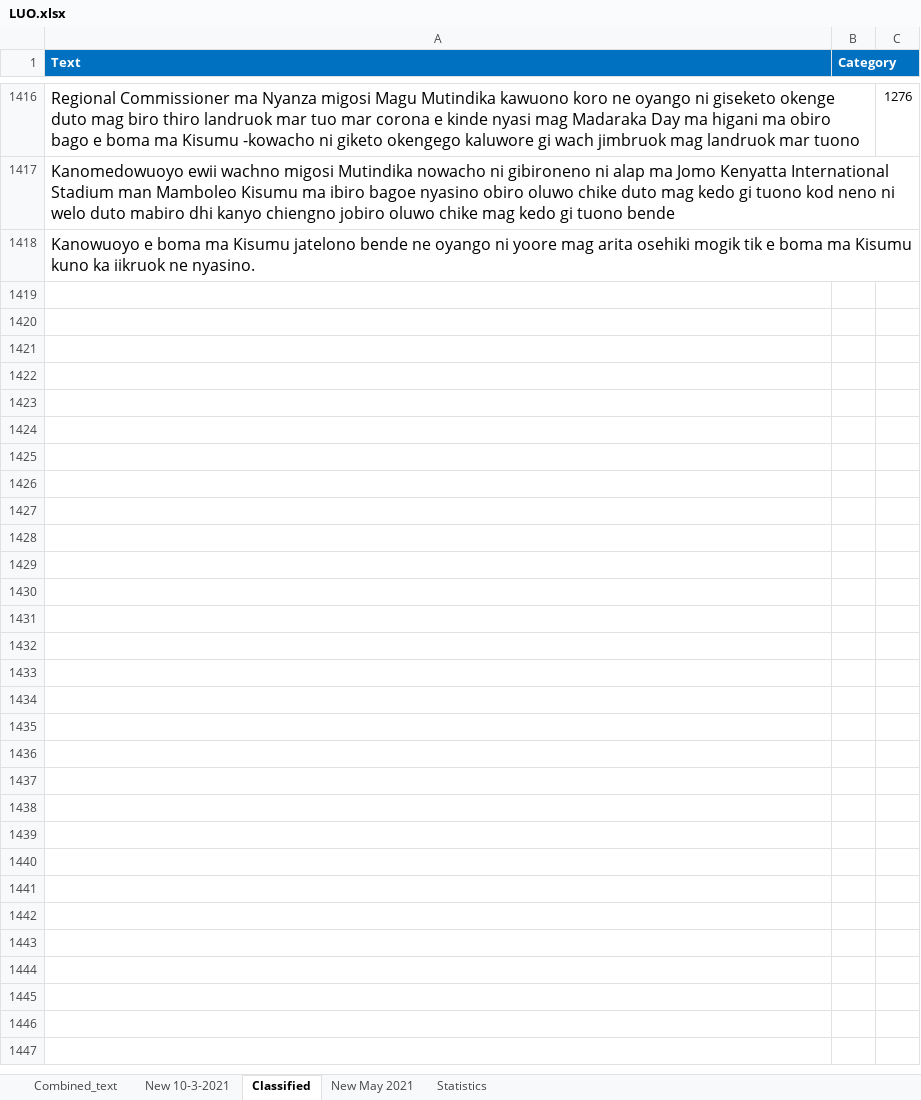
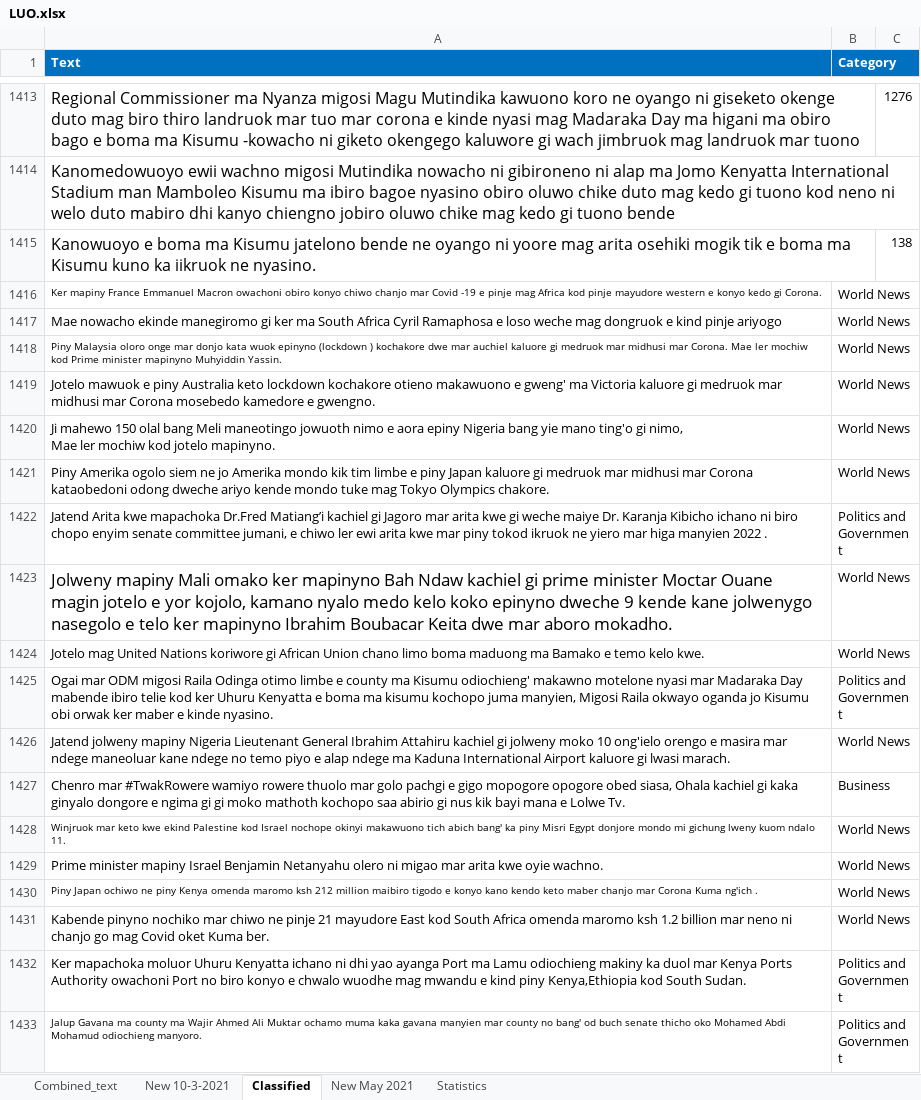
Before and after one commit to Pogayo/Luo-News-Dataset, an Excel workbook: LUO.xlsx, sheet Classified, drawn as a sheet; only a part is shown, gaps mark what is left out; values as stored, in another font and other column widths than the file's, no borders; charts and pictures not drawn; addresses are those after the commit; ↵ is a line break in a cell; the diff covers the shown part only; the diff names each change by its address in the sheet, - before the commit and + after, or states it on an @@ line.

Commit message:
added 304 Dholuo from Lolwe tv, rlv and ramogi twitter

```diff
--- a/LUO.xlsx (sheet Classified)
+++ b/LUO.xlsx (sheet Classified)
-C1415: (empty)
+C1415: 138
+row 1416: Ker mapiny France Emmanuel Macron owachoni obiro konyo chiwo chanjo mar Covid -19 e pinje mag Africa kod pinje mayudore western e konyo kedo gi Corona. | World News
+row 1417: Mae nowacho ekinde manegiromo gi ker ma South Africa Cyril Ramaphosa e loso weche mag dongruok e kind pinje ariyogo | World News
+row 1418: Piny Malaysia oloro onge mar donjo kata wuok epinyno (lockdown ) kochakore dwe mar auchiel kaluore gi medruok mar midhusi mar Corona. Mae ler mochiw kod Prime minister mapinyno Muhyiddin Yassin. | World News
+row 1419: Jotelo mawuok e piny Australia keto lockdown kochakore otieno makawuono e gweng' ma Victoria kaluore gi medruok mar midhusi mar Corona mosebedo kamedore e gwengno. | World News
+row 1420: Ji mahewo 150 olal bang Meli maneotingo jowuoth nimo e aora epiny Nigeria bang yie mano ting'o gi nimo, ↵ Mae ler mochiw kod jotelo mapinyno. | World News
+row 1421: Piny Amerika ogolo siem ne jo Amerika mondo kik tim limbe e piny Japan kaluore gi medruok mar midhusi mar Corona kataobedoni odong dweche ariyo kende mondo tuke mag Tokyo Olympics chakore. | World News
+row 1422: Jatend Arita kwe mapachoka Dr.Fred Matiang’i kachiel gi Jagoro mar arita kwe gi weche maiye Dr. Karanja Kibicho ichano ni biro chopo enyim senate committee jumani, e chiwo ler ewi arita kwe mar piny tokod ikruok ne yiero mar higa manyien 2022 . | Politics and Government
+row 1423: Jolweny mapiny Mali omako ker mapinyno Bah Ndaw kachiel gi prime minister Moctar Ouane magin jotelo e yor kojolo, kamano nyalo medo kelo koko epinyno dweche 9 kende kane jolwenygo nasegolo e telo ker mapinyno Ibrahim Boubacar Keita dwe mar aboro mokadho. | World News
+row 1424: Jotelo mag United Nations koriwore gi African Union chano limo boma maduong ma Bamako e temo kelo kwe. | World News
+row 1425: Ogai mar ODM migosi Raila Odinga otimo limbe e county ma Kisumu odiochieng' makawno motelone nyasi mar Madaraka Day mabende ibiro telie kod ker Uhuru Kenyatta e boma ma kisumu kochopo juma manyien, Migosi Raila okwayo oganda jo Kisumu obi orwak ker maber e kinde nyasino. | Politics and Government
+row 1426: Jatend jolweny mapiny Nigeria Lieutenant General Ibrahim Attahiru kachiel gi jolweny moko 10 ong'ielo orengo e masira mar ndege maneoluar kane ndege no temo piyo e alap ndege ma Kaduna International Airport kaluore gi lwasi marach. | World News
+row 1427: Chenro mar #TwakRowere wamiyo rowere thuolo mar golo pachgi e gigo mopogore opogore obed siasa, Ohala kachiel gi kaka ginyalo dongore e ngima gi gi moko mathoth kochopo saa abirio gi nus kik bayi mana e Lolwe Tv. | Business
+row 1428: Winjruok mar keto kwe ekind Palestine kod Israel nochope okinyi makawuono tich abich bang' ka piny Misri Egypt donjore mondo mi gichung lweny kuom ndalo 11. | World News
+row 1429: Prime minister mapiny Israel Benjamin Netanyahu olero ni migao mar arita kwe oyie wachno. | World News
+row 1430: Piny Japan ochiwo ne piny Kenya omenda maromo ksh 212 million maibiro tigodo e konyo kano kendo keto maber chanjo mar Corona Kuma ng'ich . | World News
+row 1431: Kabende pinyno nochiko mar chiwo ne pinje 21 mayudore East kod South Africa omenda maromo ksh 1.2 billion mar neno ni chanjo go mag Covid oket Kuma ber. | World News
+row 1432: Ker mapachoka moluor Uhuru Kenyatta ichano ni dhi yao ayanga Port ma Lamu odiochieng makiny ka duol mar Kenya Ports Authority owachoni Port no biro konyo e chwalo wuodhe mag mwandu e kind piny Kenya,Ethiopia kod South Sudan. | Politics and Government
+row 1433: Jalup Gavana ma county ma Wajir Ahmed Ali Muktar ochamo muma kaka gavana manyien mar county no bang' od buch senate thicho oko Mohamed Abdi Mohamud odiochieng manyoro. | Politics and Government
```
Also changed, not shown: 288 added rows, 3 removed rows and cell formats elsewhere in this sheet, sheet New May 2021, sheet Statistics, charts or pictures, To be translated.xlsx.
